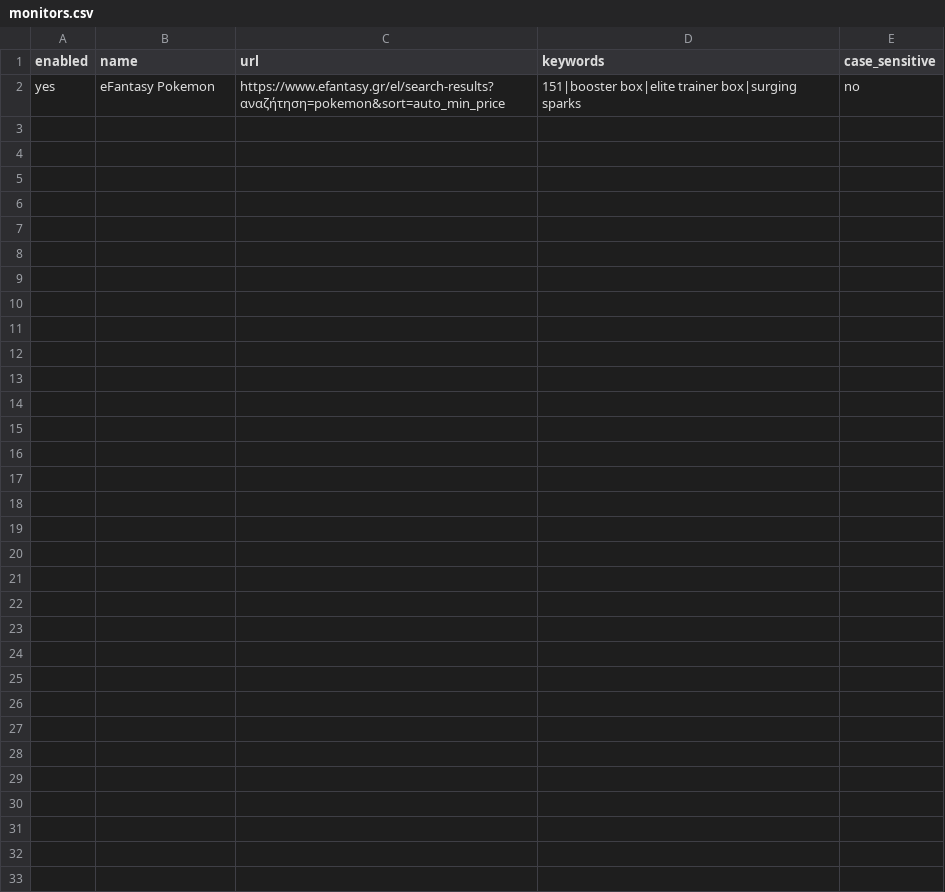
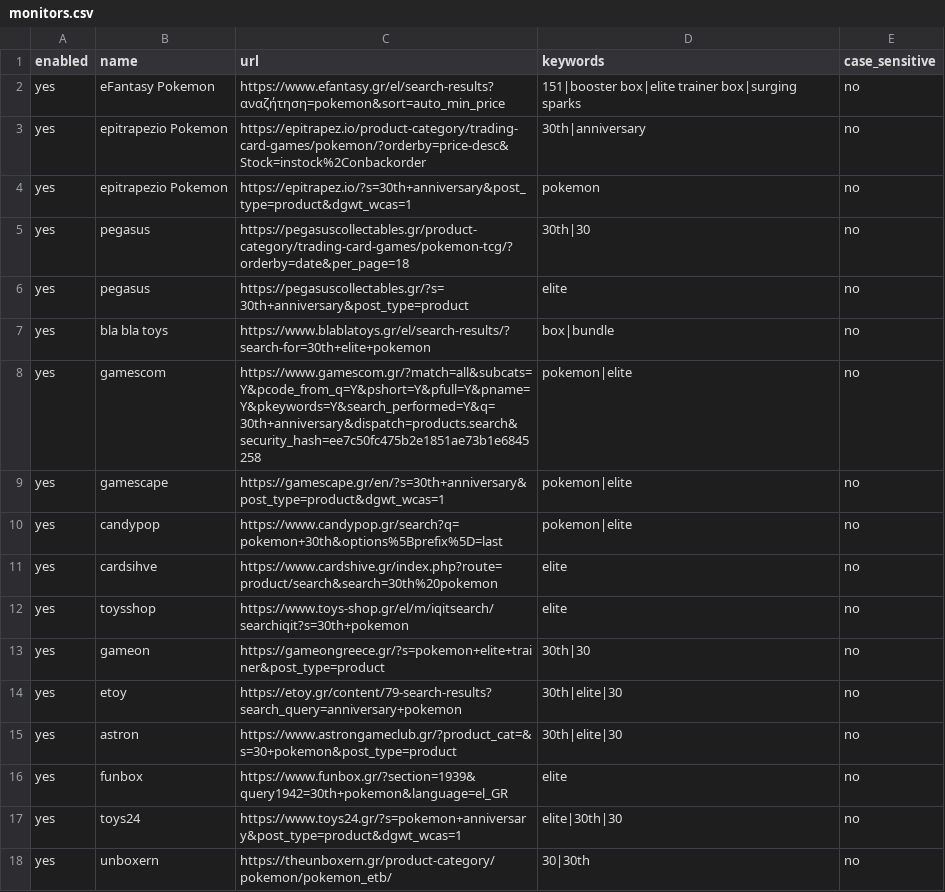
Before and after one commit to cbovolo/keyword-watcher, a CSV file: monitors.csv, drawn as a sheet.

Commit message:
m,,,

```diff
--- a/monitors.csv
+++ b/monitors.csv
@@ -2 +2,17 @@ enabled,name,url,keywords,case_sensitive
 yes,eFantasy Pokemon,https://www.efantasy.gr/el/search-results?αναζήτηση=pokemon&sort=auto_min_price,151|booster box|elite trainer box|surging sparks,no
+yes,epitrapezio Pokemon,https://epitrapez.io/product-category/trading-card-games/pokemon/?orderby=price-desc&Stock=instock%2Conbackorder,30th|anniversary,no
+yes,epitrapezio Pokemon,https://epitrapez.io/?s=30th+anniversary&post_type=product&dgwt_wcas=1,pokemon,no
+yes,pegasus,https://pegasuscollectables.gr/product-category/trading-card-games/pokemon-tcg/?orderby=date&per_page=18,30th|30,no
+yes,pegasus,https://pegasuscollectables.gr/?s=30th+anniversary&post_type=product,elite,no
+yes,bla bla toys,https://www.blablatoys.gr/el/search-results/?search-for=30th+elite+pokemon,box|bundle,no
+yes,gamescom,https://www.gamescom.gr/?match=all&subcats=Y&pcode_from_q=Y&pshort=Y&pfull=Y&pname=Y&pkeywords=Y&search_performed=Y&q=30th+anniversary&dispatch=products.search&security_hash=ee7c50fc475b2e1851ae73b1e6845258,pokemon|elite,no
+yes,gamescape,https://gamescape.gr/en/?s=30th+anniversary&post_type=product&dgwt_wcas=1,pokemon|elite,no
+yes,candypop,https://www.candypop.gr/search?q=pokemon+30th&options%5Bprefix%5D=last,pokemon|elite,no
+yes,cardsihve,https://www.cardshive.gr/index.php?route=product/search&search=30th%20pokemon,elite,no
+yes,toysshop,https://www.toys-shop.gr/el/m/iqitsearch/searchiqit?s=30th+pokemon,elite,no
+yes,gameon,https://gameongreece.gr/?s=pokemon+elite+trainer&post_type=product,30th|30,no
+yes,etoy,https://etoy.gr/content/79-search-results?search_query=anniversary+pokemon,30th|elite|30,no
+yes,astron,https://www.astrongameclub.gr/?product_cat=&s=30+pokemon&post_type=product,30th|elite|30,no
+yes,funbox,https://www.funbox.gr/?section=1939&query1942=30th+pokemon&language=el_GR,elite,no
+yes,toys24,https://www.toys24.gr/?s=pokemon+anniversary&post_type=product&dgwt_wcas=1,elite|30th|30,no
+yes,unboxern,https://theunboxern.gr/product-category/pokemon/pokemon_etb/,30|30th,no
```
